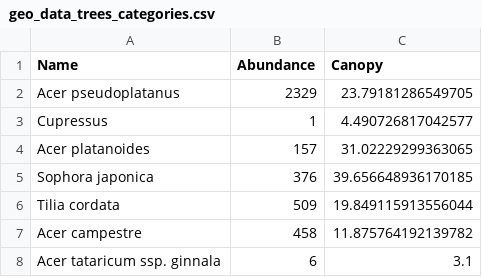
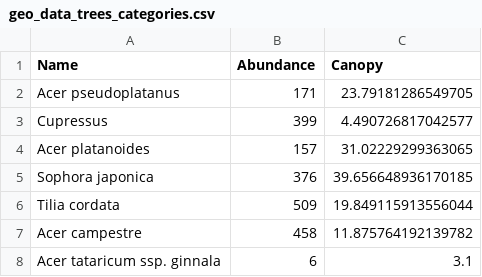
Before and after one commit to a-distante1999/a-distante1999.github.io, a CSV file: csv/geo_data_trees_categories.csv, drawn as a sheet; only a part is shown.

```diff
--- a/csv/geo_data_trees_categories.csv
+++ b/csv/geo_data_trees_categories.csv
@@ -1,4 +1,4 @@
 Name,Abundance,Canopy
-Acer pseudoplatanus,2329,23.79181286549705
-Cupressus,1,4.490726817042577
+Acer pseudoplatanus,171,23.79181286549705
+Cupressus,399,4.490726817042577
 Acer platanoides,157,31.02229299363065
```
Also changed, not shown: csv/geo_data_trees_neighborhoods.csv, 11 other files.
